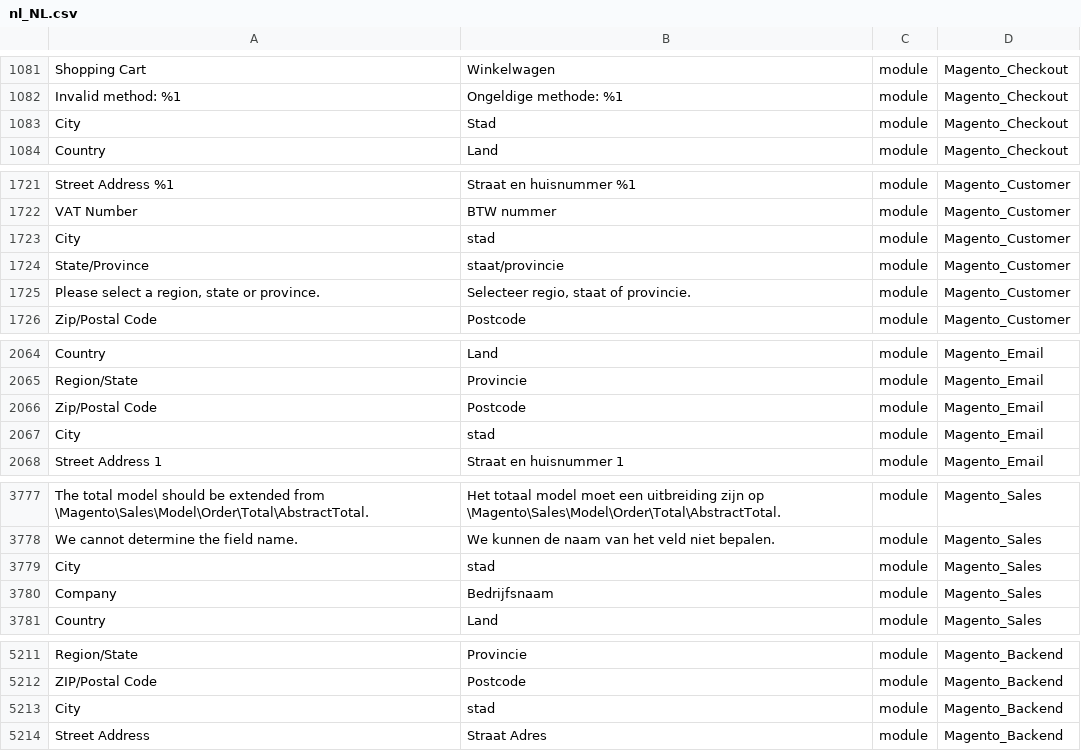
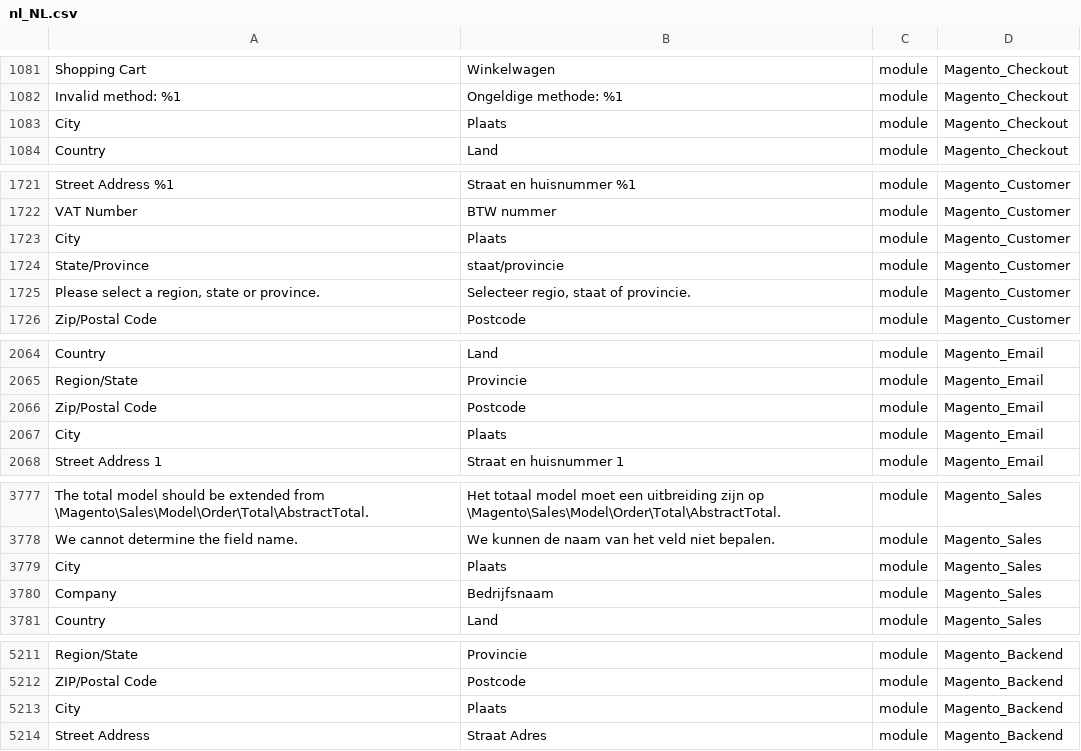
Before and after one commit to rakibabu/language_nl_nl, a CSV file: nl_NL.csv, drawn as a sheet; only a part is shown, gaps mark what is left out; the diff covers the shown part only; the diff names each change by its address in the sheet, - before the commit and + after, or states it on an @@ line.

Commit message:
Auto translate 27/08/2016 00:00:01

```diff
--- a/nl_NL.csv
+++ b/nl_NL.csv
-B1083: Stad
+B1083: Plaats
-B1723: stad
+B1723: Plaats
-B2067: stad
+B2067: Plaats
-B3779: stad
+B3779: Plaats
-B5213: stad
+B5213: Plaats
```
Also changed, not shown: 1 edited cell elsewhere in this file.
